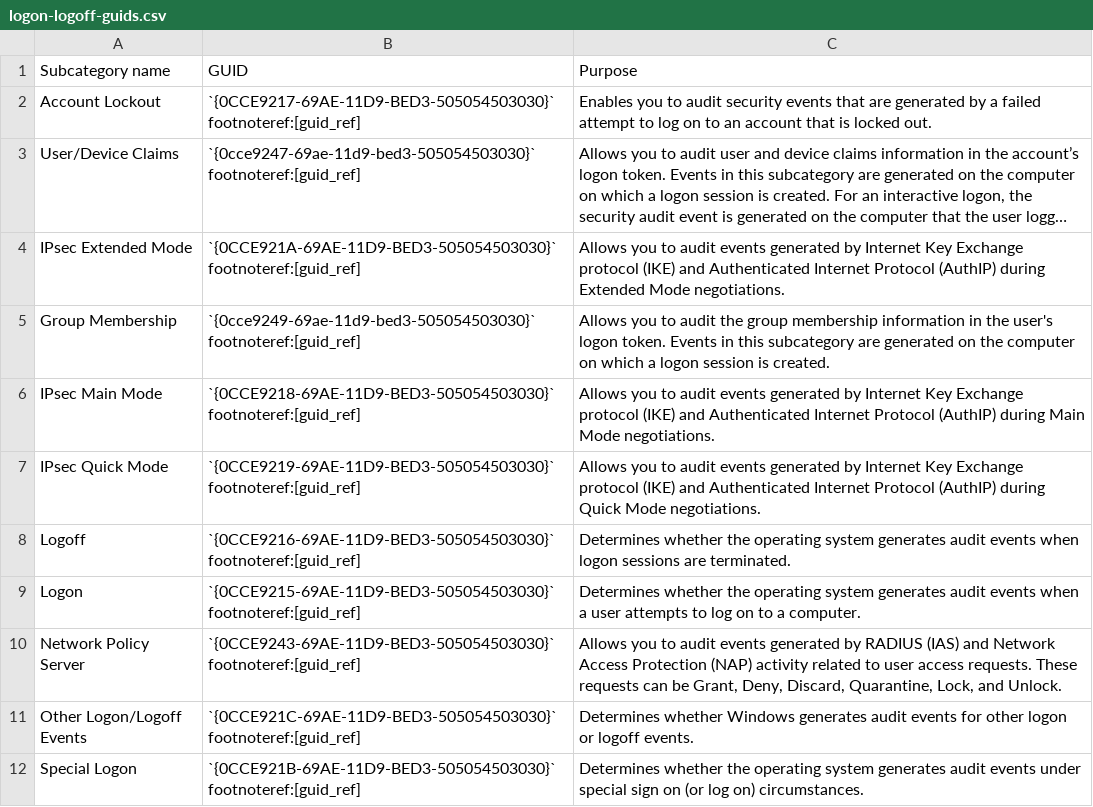
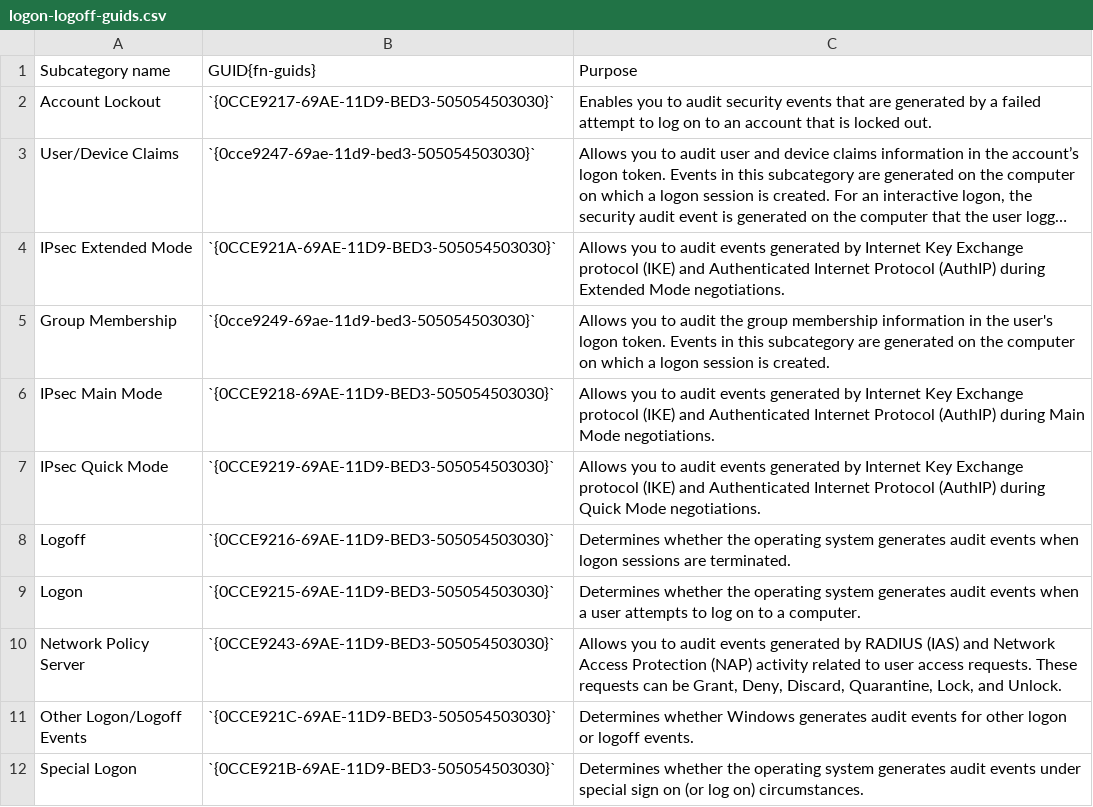
Before and after one commit to antoineraulin/PROMETHEE, a CSV file: docs/.assets/advanced_auditing/logon-logoff-guids.csv, drawn as a sheet; long unchanged cells end in …; the diff names each change by its address in the sheet, - before the commit and + after, or states it on an @@ line.

Commit message:
Update GUID references and descriptions in advanced auditing documentation

```diff
--- a/docs/.assets/advanced_auditing/logon-logoff-guids.csv
+++ b/docs/.assets/advanced_auditing/logon-logoff-guids.csv
-B1: GUID
+B1: GUID{fn-guids}
-B2: `{0CCE9217-69AE-11D9-BED3-505054503030}` footnoteref:[guid_ref]
+B2: `{0CCE9217-69AE-11D9-BED3-505054503030}`
-B3: `{0cce9247-69ae-11d9-bed3-505054503030}` footnoteref:[guid_ref]
+B3: `{0cce9247-69ae-11d9-bed3-505054503030}`
-B4: `{0CCE921A-69AE-11D9-BED3-505054503030}` footnoteref:[guid_ref]
+B4: `{0CCE921A-69AE-11D9-BED3-505054503030}`
-B5: `{0cce9249-69ae-11d9-bed3-505054503030}` footnoteref:[guid_ref]
+B5: `{0cce9249-69ae-11d9-bed3-505054503030}`
-B6: `{0CCE9218-69AE-11D9-BED3-505054503030}` footnoteref:[guid_ref]
+B6: `{0CCE9218-69AE-11D9-BED3-505054503030}`
-B7: `{0CCE9219-69AE-11D9-BED3-505054503030}` footnoteref:[guid_ref]
+B7: `{0CCE9219-69AE-11D9-BED3-505054503030}`
-B8: `{0CCE9216-69AE-11D9-BED3-505054503030}` footnoteref:[guid_ref]
+B8: `{0CCE9216-69AE-11D9-BED3-505054503030}`
-B9: `{0CCE9215-69AE-11D9-BED3-505054503030}` footnoteref:[guid_ref]
+B9: `{0CCE9215-69AE-11D9-BED3-505054503030}`
-B10: `{0CCE9243-69AE-11D9-BED3-505054503030}` footnoteref:[guid_ref]
+B10: `{0CCE9243-69AE-11D9-BED3-505054503030}`
-B11: `{0CCE921C-69AE-11D9-BED3-505054503030}` footnoteref:[guid_ref]
+B11: `{0CCE921C-69AE-11D9-BED3-505054503030}`
-B12: `{0CCE921B-69AE-11D9-BED3-505054503030}` footnoteref:[guid_ref]
+B12: `{0CCE921B-69AE-11D9-BED3-505054503030}`
```
Also changed, not shown: docs/.assets/advanced_auditing/account-logon-guids.csv, docs/.assets/advanced_auditing/account-management-guids.csv, 3 other files.
